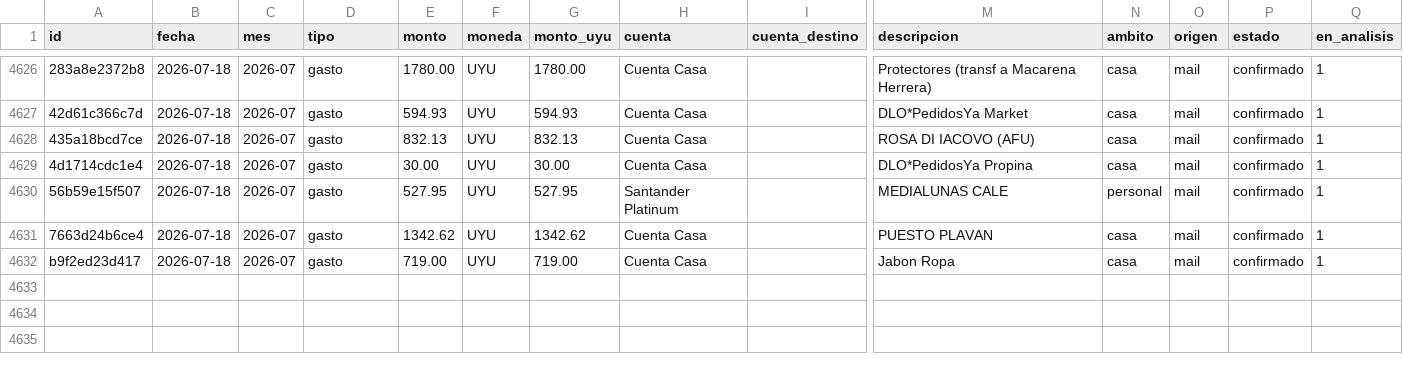
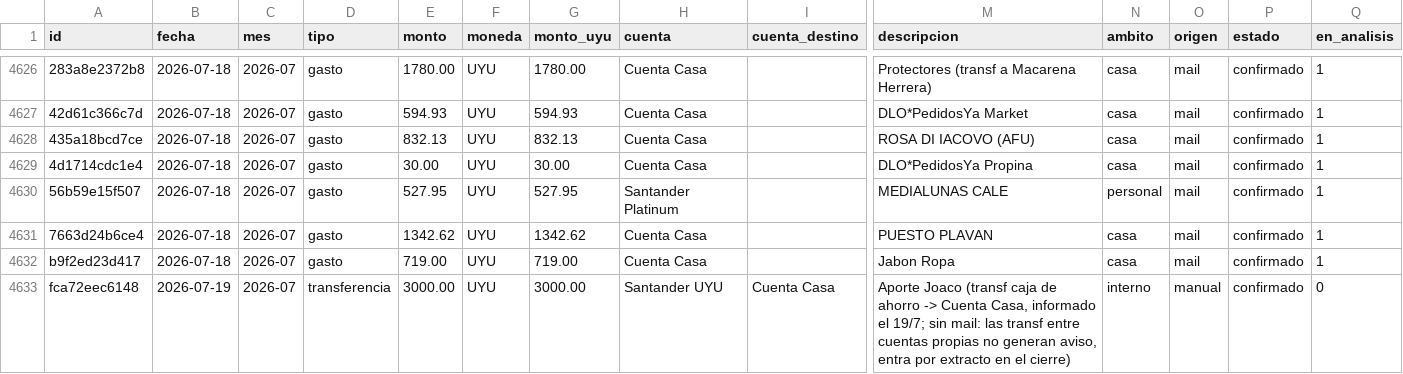
Before and after one commit to joacoguerrae/registro-gastos, a CSV file: data/ledger.csv, drawn as a sheet; only a part is shown, gaps mark what is left out; rows hold the shown columns only; the diff names each change by its address in the sheet, - before the commit and + after, or states it on an @@ line.

```diff
--- a/data/ledger.csv
+++ b/data/ledger.csv
+row 4633: fca72eec6148 | 2026-07-19 | 2026-07 | transferencia | 3000.00 | UYU | 3000.00 | Santander UYU | Cuenta Casa | Aporte Joaco (transf caja de ahorro -> Cuenta Casa, informado el 19/7; sin mail: las transf entre cuentas propias no generan aviso, entra por extracto en el cierre) | interno | manual | confirmado | 0
```
Also changed, not shown: 3 other files.
